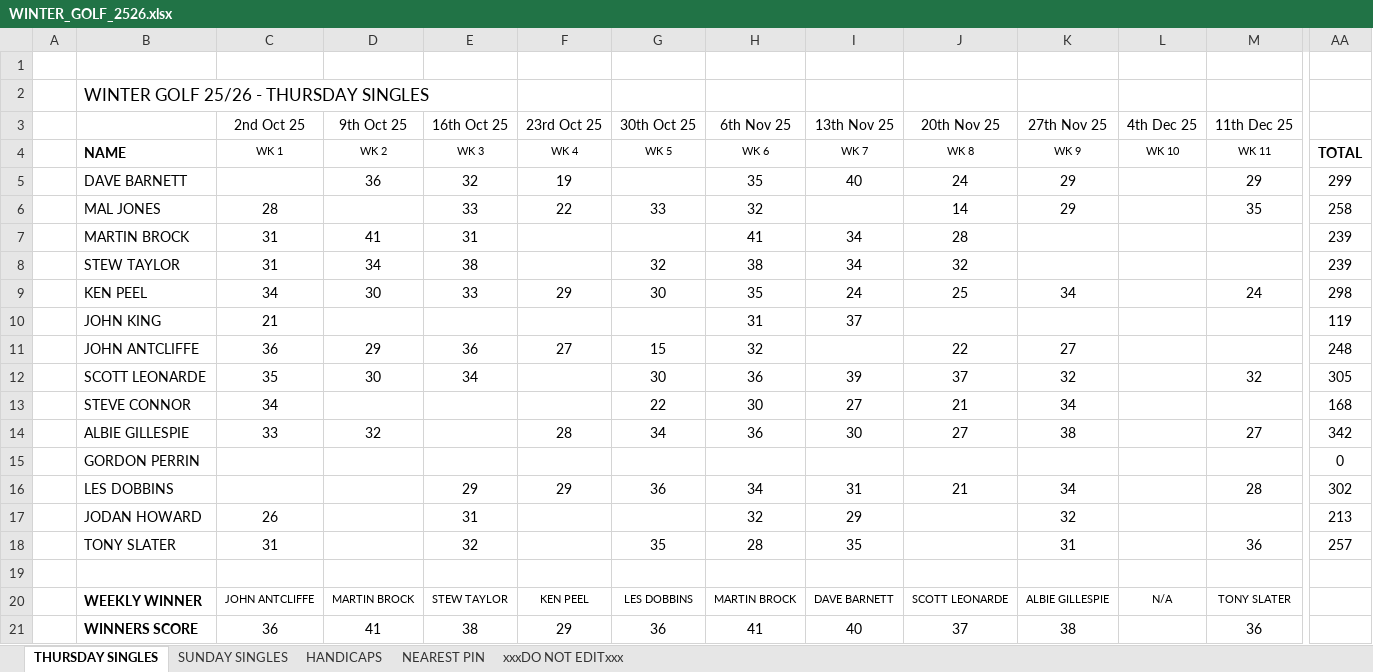
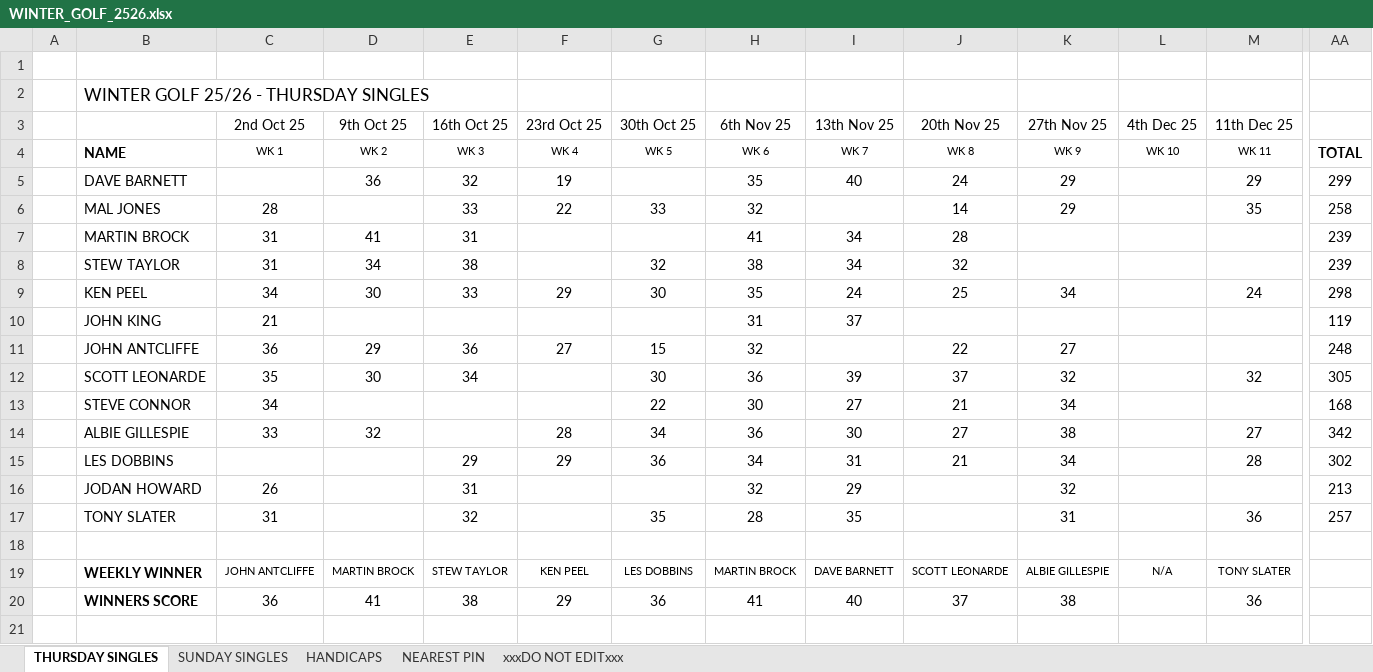
Before and after one commit to stateside2/golf-comp, an Excel workbook: data/WINTER_GOLF_2526.xlsx, sheet THURSDAY SINGLES, drawn as a sheet; only a part is shown, gaps mark what is left out; values as stored, in another font and other column widths than the file's, no borders; charts and pictures not drawn; rows hold the shown columns only; the diff names each change by its address in the sheet, - before the commit and + after, or states it on an @@ line.

```diff
--- a/data/WINTER_GOLF_2526.xlsx (sheet THURSDAY SINGLES)
+++ b/data/WINTER_GOLF_2526.xlsx (sheet THURSDAY SINGLES)
-row 15:  | GORDON PERRIN |  |  |  |  |  |  |  |  |  |  |  | 0
```
Also changed, not shown: formulas that keep their value, 1 other file.
